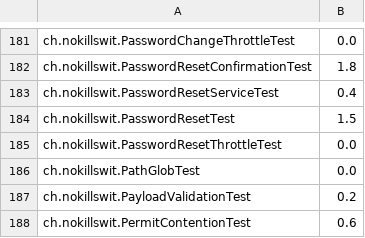
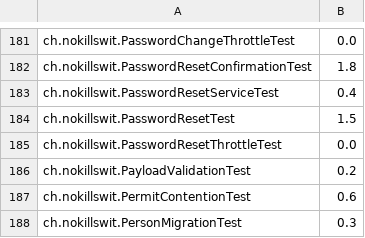
Before and after one commit to liveweird/astrolabe, a TSV file: server/test-weights.tsv, drawn as a sheet; only a part is shown, gaps mark what is left out; the shorter side is filled out with more unchanged rows.

```diff
--- a/server/test-weights.tsv
+++ b/server/test-weights.tsv
@@ -185,3 +185,2 @@ ch.nokillswit.PasswordResetTest	1.5
 ch.nokillswit.PasswordResetThrottleTest	0.0
-ch.nokillswit.PathGlobTest	0.0
 ch.nokillswit.PayloadValidationTest	0.2
```
Also changed, not shown: 9 other files.
